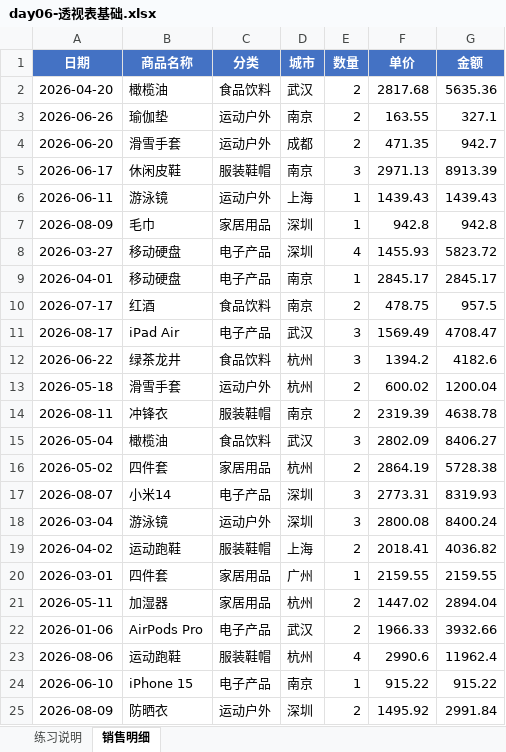
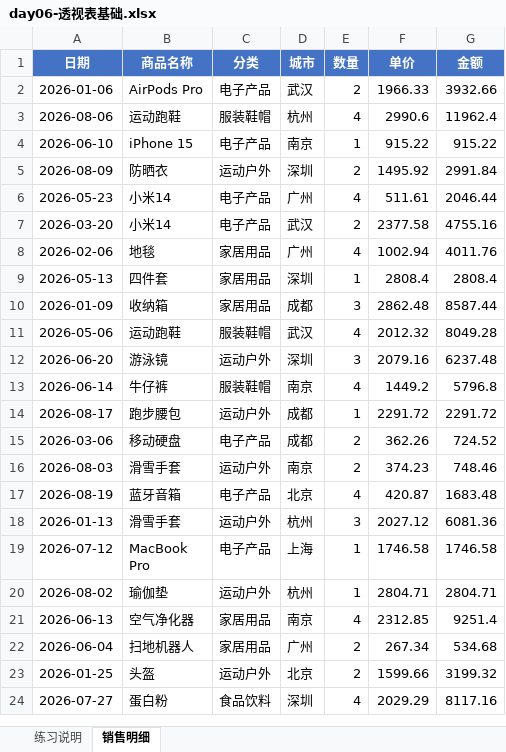
Before and after one commit to alleyletter/data-learning-tracker, an Excel workbook: practice-files/day06-透视表基础.xlsx, sheet 销售明细, drawn as a sheet; only a part is shown; the shorter side is filled out with more unchanged rows; values as stored, in another font and other column widths than the file's, no borders; removed rows and columns are numbered as before the commit, all else as after; the diff covers the shown part only; the diff names each change by its address in the sheet, - before the commit and + after, or states it on an @@ line.

```diff
--- a/practice-files/day06-透视表基础.xlsx (sheet 销售明细)
+++ b/practice-files/day06-透视表基础.xlsx (sheet 销售明细)
-row 2: 2026-04-20 | 橄榄油 | 食品饮料 | 武汉 | 2 | 2817.68 | 5635.36
-row 3: 2026-06-26 | 瑜伽垫 | 运动户外 | 南京 | 2 | 163.55 | 327.1
-row 4: 2026-06-20 | 滑雪手套 | 运动户外 | 成都 | 2 | 471.35 | 942.7
-row 5: 2026-06-17 | 休闲皮鞋 | 服装鞋帽 | 南京 | 3 | 2971.13 | 8913.39
-row 6: 2026-06-11 | 游泳镜 | 运动户外 | 上海 | 1 | 1439.43 | 1439.43
-row 7: 2026-08-09 | 毛巾 | 家居用品 | 深圳 | 1 | 942.8 | 942.8
-row 8: 2026-03-27 | 移动硬盘 | 电子产品 | 深圳 | 4 | 1455.93 | 5823.72
-row 9: 2026-04-01 | 移动硬盘 | 电子产品 | 南京 | 1 | 2845.17 | 2845.17
-row 10: 2026-07-17 | 红酒 | 食品饮料 | 南京 | 2 | 478.75 | 957.5
-row 11: 2026-08-17 | iPad Air | 电子产品 | 武汉 | 3 | 1569.49 | 4708.47
-row 12: 2026-06-22 | 绿茶龙井 | 食品饮料 | 杭州 | 3 | 1394.2 | 4182.6
-row 13: 2026-05-18 | 滑雪手套 | 运动户外 | 杭州 | 2 | 600.02 | 1200.04
-row 14: 2026-08-11 | 冲锋衣 | 服装鞋帽 | 南京 | 2 | 2319.39 | 4638.78
-row 15: 2026-05-04 | 橄榄油 | 食品饮料 | 武汉 | 3 | 2802.09 | 8406.27
-row 16: 2026-05-02 | 四件套 | 家居用品 | 杭州 | 2 | 2864.19 | 5728.38
-row 17: 2026-08-07 | 小米14 | 电子产品 | 深圳 | 3 | 2773.31 | 8319.93
-row 18: 2026-03-04 | 游泳镜 | 运动户外 | 深圳 | 3 | 2800.08 | 8400.24
-row 19: 2026-04-02 | 运动跑鞋 | 服装鞋帽 | 上海 | 2 | 2018.41 | 4036.82
-row 20: 2026-03-01 | 四件套 | 家居用品 | 广州 | 1 | 2159.55 | 2159.55
-row 21: 2026-05-11 | 加湿器 | 家居用品 | 杭州 | 2 | 1447.02 | 2894.04
```
Also changed, not shown: 20 added rows elsewhere in this sheet, practice-files/day03-筛选与排序.xlsx, practice-files/day04-数据清洗.xlsx, 12 other files.
